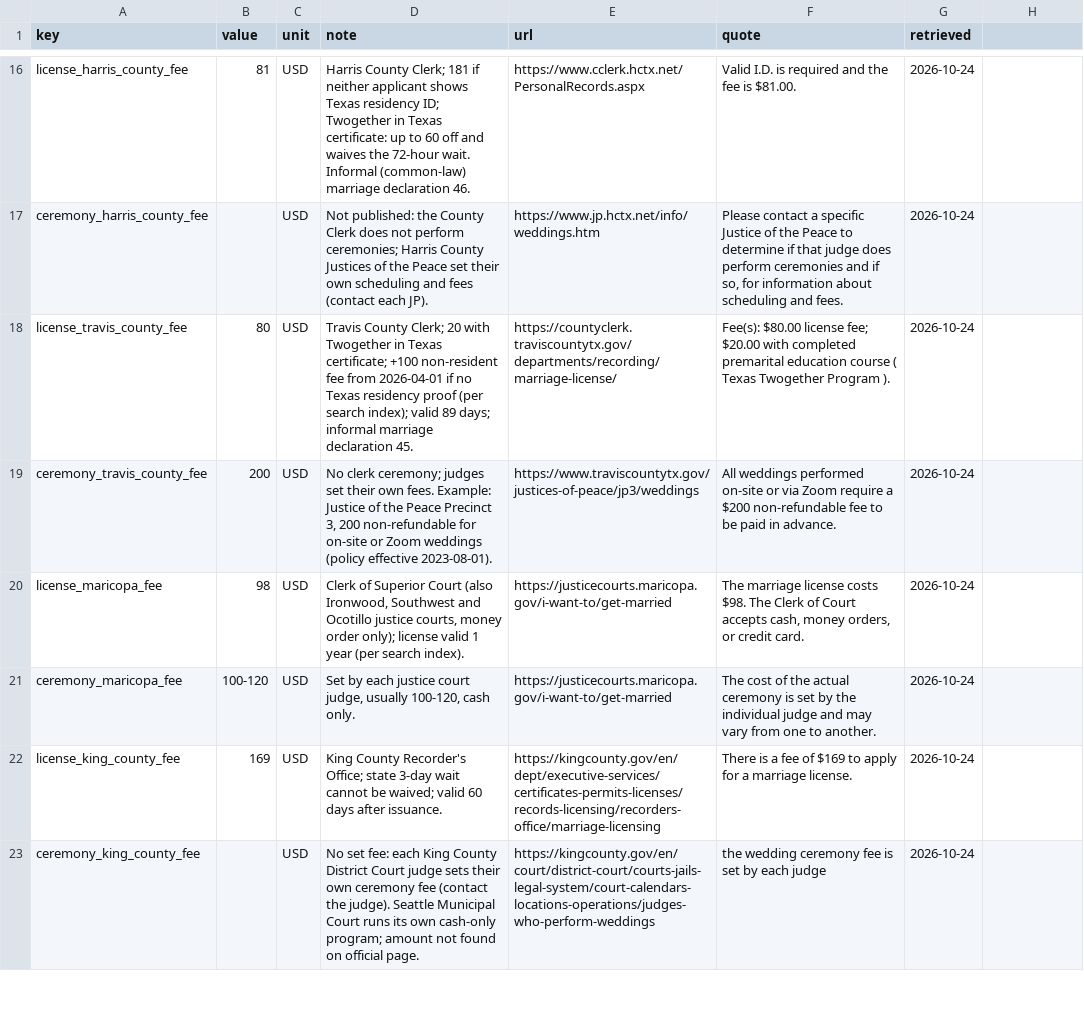
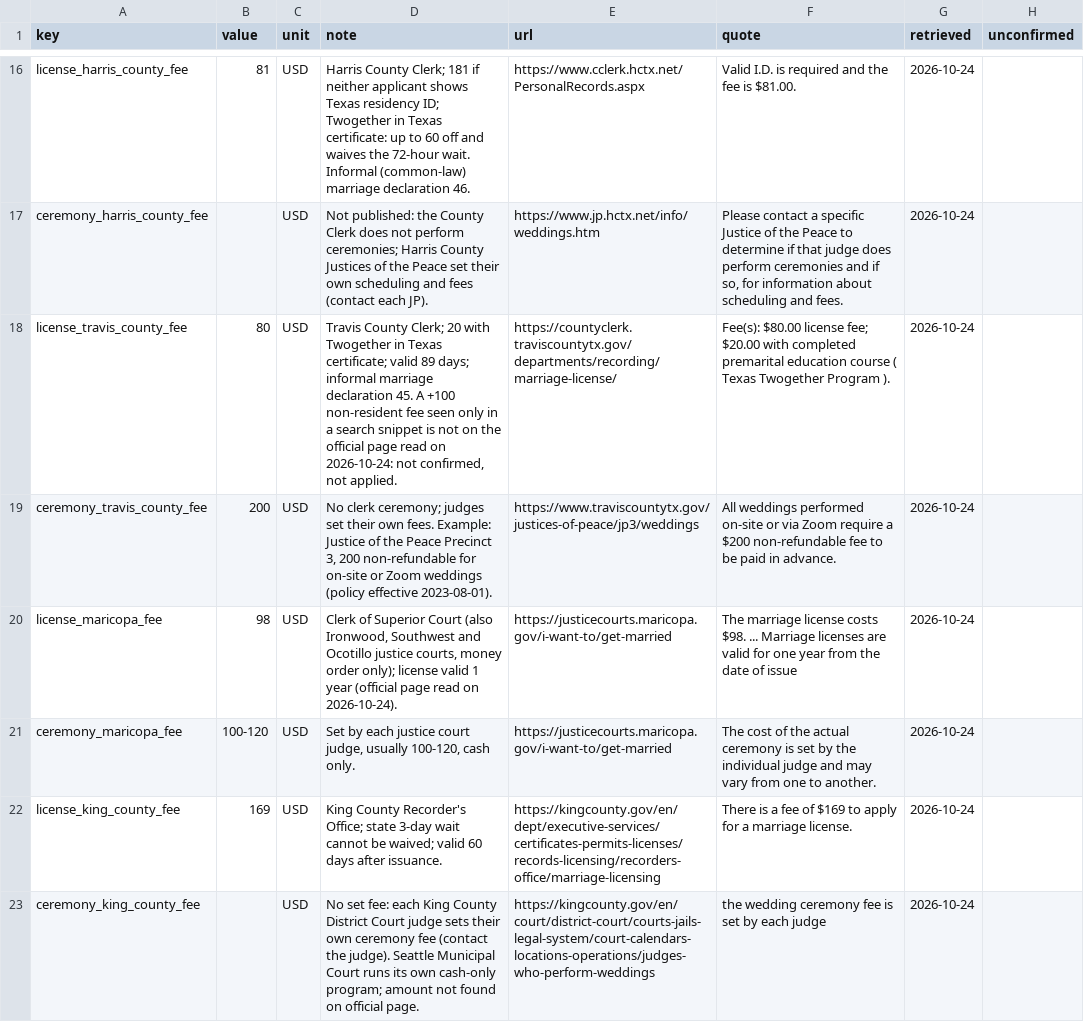
Before and after one commit to Mottalib-10M/vitalrecordcost.com, a TSV file: data/source/extras.tsv, drawn as a sheet; only a part is shown, gaps mark what is left out; the diff covers the shown part only.

```diff
--- a/data/source/extras.tsv
+++ b/data/source/extras.tsv
@@ -1 +1 @@
-key	value	unit	note	url	quote	retrieved
+key	value	unit	note	url	quote	retrieved	unconfirmed
@@ -18 +18 @@ ceremony_harris_county_fee		USD	Not published: the County Clerk does not perform
-license_travis_county_fee	80	USD	Travis County Clerk; 20 with Twogether in Texas certificate; +100 non-resident fee from 2026-04-01 if no Texas residency proof (per search index); valid 89 days; informal marriage declaration 45.	https://countyclerk.traviscountytx.gov/departments/recording/marriage-license/	Fee(s): $80.00 license fee; $20.00 with completed premarital education course ( Texas Twogether Program ).	2026-10-24
+license_travis_county_fee	80	USD	Travis County Clerk; 20 with Twogether in Texas certificate; valid 89 days; informal marriage declaration 45. A +100 non-resident fee seen only in a search snippet is not on the official page read on 2026-10-24: not confirmed, not applied.	https://countyclerk.traviscountytx.gov/departments/recording/marriage-license/	Fee(s): $80.00 license fee; $20.00 with completed premarital education course ( Texas Twogether Program ).	2026-10-24	
@@ -20 +20 @@ ceremony_travis_county_fee	200	USD	No clerk ceremony; judges set their own fees.
-license_maricopa_fee	98	USD	Clerk of Superior Court (also Ironwood, Southwest and Ocotillo justice courts, money order only); license valid 1 year (per search index).	https://justicecourts.maricopa.gov/i-want-to/get-married	The marriage license costs $98. The Clerk of Court accepts cash, money orders, or credit card.	2026-10-24
+license_maricopa_fee	98	USD	Clerk of Superior Court (also Ironwood, Southwest and Ocotillo justice courts, money order only); license valid 1 year (official page read on 2026-10-24).	https://justicecourts.maricopa.gov/i-want-to/get-married	The marriage license costs $98. ... Marriage licenses are valid for one year from the date of issue	2026-10-24	
```
Also changed, not shown: 18 edited cells elsewhere in this file, data/source/common-law.tsv, data/source/fees.tsv, 22 other files.
